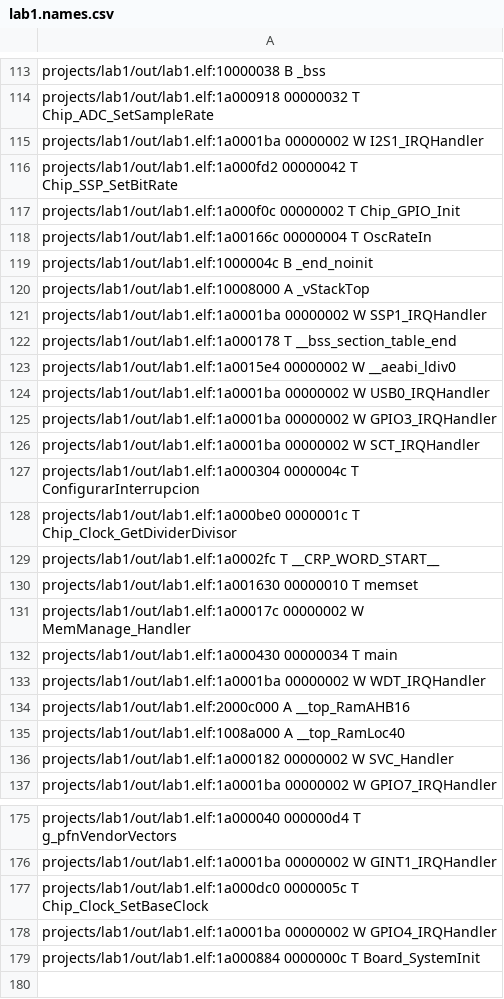
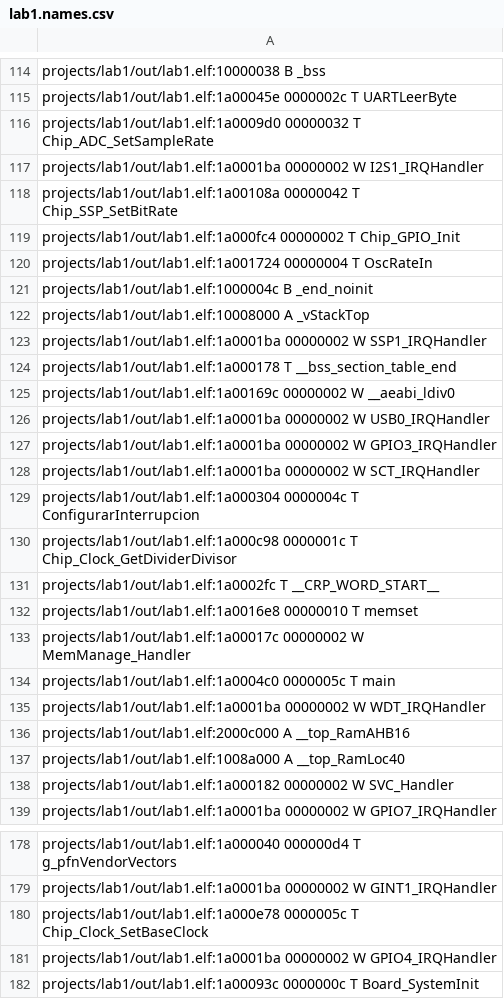
Before and after one commit to SantiagoGianotti/Lab-Transmision-Datos, a CSV file: projects/lab1/out/lab1.names.csv, drawn as a sheet; only a part is shown, gaps mark what is left out; addresses are those after the commit; the diff covers the shown part only; the diff names each change by its address in the sheet, - before the commit and + after, or states it on an @@ line.

```diff
--- a/projects/lab1/out/lab1.names.csv
+++ b/projects/lab1/out/lab1.names.csv
-A115: projects/lab1/out/lab1.elf:1a000918 00000032 T Chip_ADC_SetSampleRate
+A115: projects/lab1/out/lab1.elf:1a00045e 0000002c T UARTLeerByte
+row 116: projects/lab1/out/lab1.elf:1a0009d0 00000032 T Chip_ADC_SetSampleRate
-A118: projects/lab1/out/lab1.elf:1a000fd2 00000042 T…
+A118: projects/lab1/out/lab1.elf:1a00108a 00000042 T…
-A119: projects/lab1/out/lab1.elf:1a000f0c 00000002 T…
+A119: projects/lab1/out/lab1.elf:1a000fc4 00000002 T…
-A120: projects/lab1/out/lab1.elf:1a00166c 00000004 T…
+A120: projects/lab1/out/lab1.elf:1a001724 00000004 T…
-A125: projects/lab1/out/lab1.elf:1a0015e4 00000002 W…
+A125: projects/lab1/out/lab1.elf:1a00169c 00000002 W…
-A130: projects/lab1/out/lab1.elf:1a000be0 0000001c T…
+A130: projects/lab1/out/lab1.elf:1a000c98 0000001c T…
-A132: projects/lab1/out/lab1.elf:1a001630 00000010 T…
+A132: projects/lab1/out/lab1.elf:1a0016e8 00000010 T…
-A134: projects/lab1/out/lab1.elf:1a000430 00000034 T main
+A134: projects/lab1/out/lab1.elf:1a0004c0 0000005c T main
-A180: projects/lab1/out/lab1.elf:1a000dc0 0000005c T…
+A180: projects/lab1/out/lab1.elf:1a000e78 0000005c T…
-A182: projects/lab1/out/lab1.elf:1a000884 0000000c T…
+A182: projects/lab1/out/lab1.elf:1a00093c 0000000c T…
```
Also changed, not shown: 2 added rows and 68 edited cells elsewhere in this file, 6 other files.
